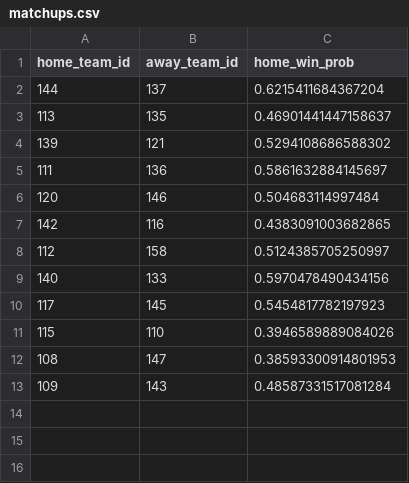
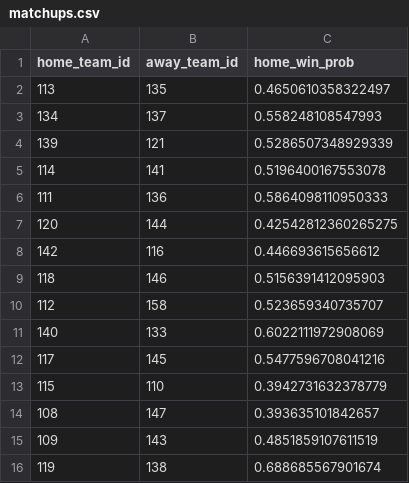
Before and after one commit to DesertGaming/mlb-predictions, a CSV file: exports/matchups.csv, drawn as a sheet.

```diff
--- a/exports/matchups.csv
+++ b/exports/matchups.csv
@@ -1,13 +1,16 @@
 home_team_id,away_team_id,home_win_prob
-144,137,0.6215411684367204
-113,135,0.46901441447158637
-139,121,0.5294108686588302
-111,136,0.5861632884145697
-120,146,0.504683114997484
-142,116,0.4383091003682865
-112,158,0.5124385705250997
-140,133,0.5970478490434156
-117,145,0.5454817782197923
-115,110,0.3946589889084026
-108,147,0.38593300914801953
-109,143,0.48587331517081284
+113,135,0.4650610358322497
+134,137,0.558248108547993
+139,121,0.5286507348929339
+114,141,0.5196400167553078
+111,136,0.5864098110950333
+120,144,0.42542812360265275
+142,116,0.446693615656612
+118,146,0.5156391412095903
+112,158,0.523659340735707
+140,133,0.6022111972908069
+117,145,0.5477596708041216
+115,110,0.3942731632378779
+108,147,0.393635101842657
+109,143,0.4851859107611519
+119,138,0.688685567901674
```
Also changed, not shown: exports/pmf_summaries.csv, exports/strengths.csv, 2 other files.
